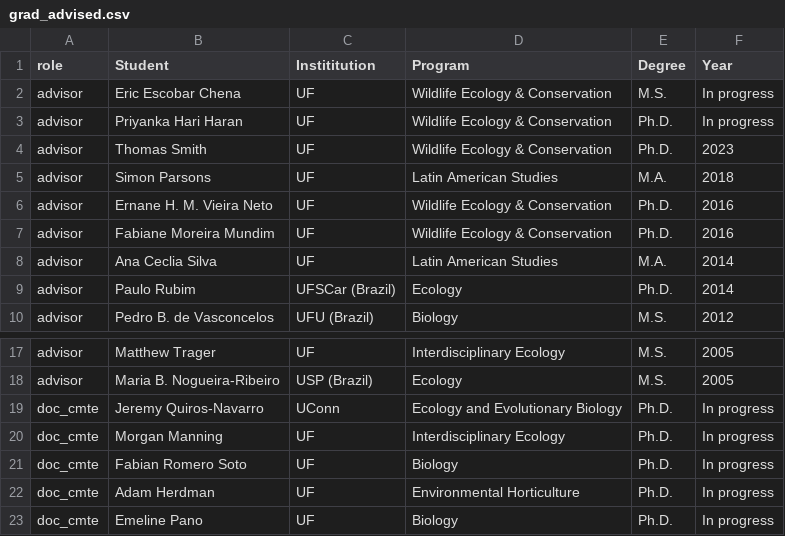
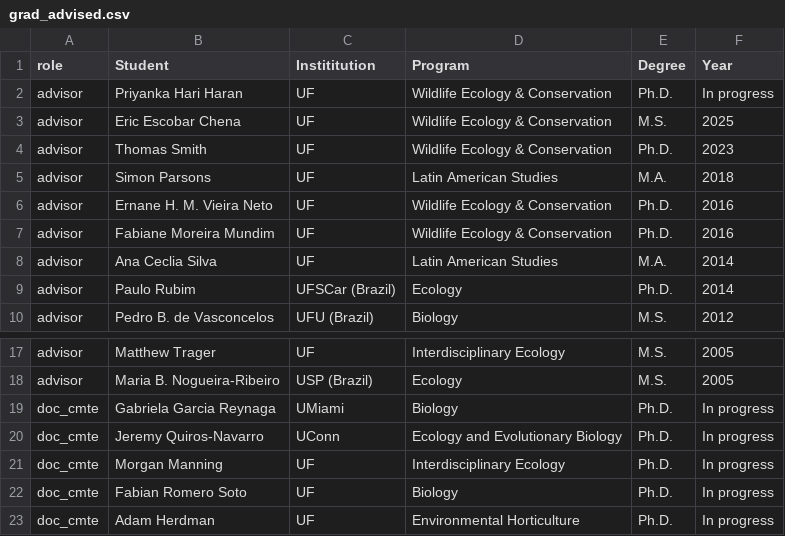
Before and after one commit to BrunaLab/EmilioMBruna_CV, a CSV file: cv_files/grad_advised.csv, drawn as a sheet; only a part is shown, gaps mark what is left out; the shorter side is filled out with more unchanged rows; removed rows and columns are numbered as before the commit, all else as after; the diff names each change by its address in the sheet, - before the commit and + after, or states it on an @@ line.

```diff
--- a/cv_files/grad_advised.csv
+++ b/cv_files/grad_advised.csv
-row 2: advisor | Eric Escobar Chena | UF | Wildlife Ecology & Conservation | M.S. | In progress
+row 3: advisor | Eric Escobar Chena | UF | Wildlife Ecology & Conservation | M.S. | 2025
+row 19: doc_cmte | Gabriela Garcia Reynaga | UMiami | Biology | Ph.D. | In progress
```
Also changed, not shown: 2 other files.
